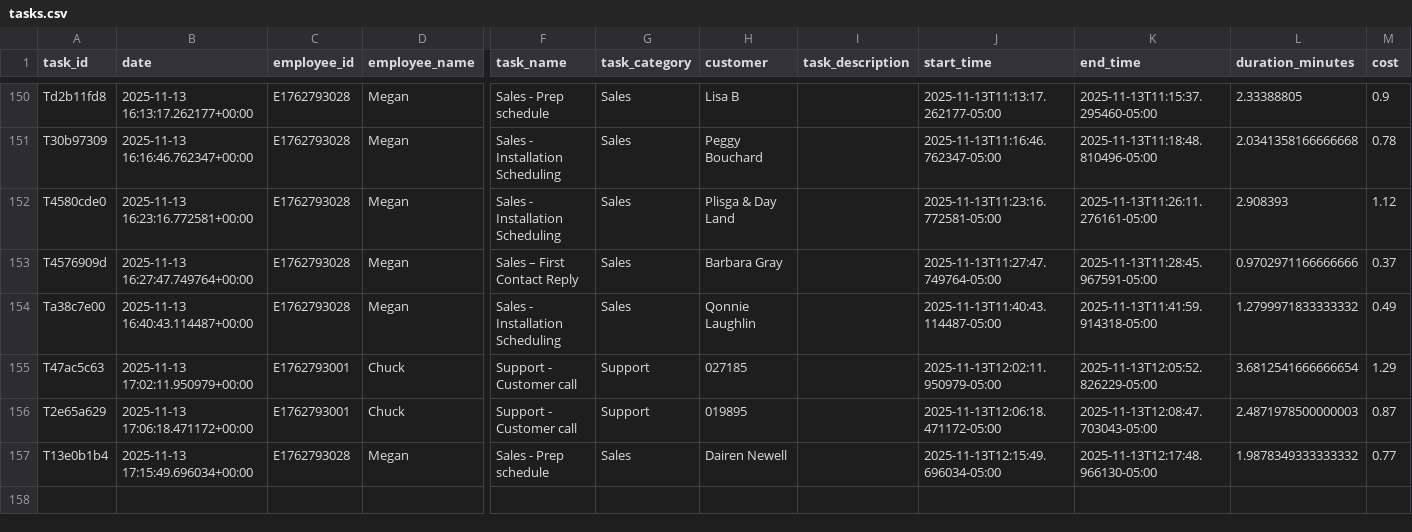
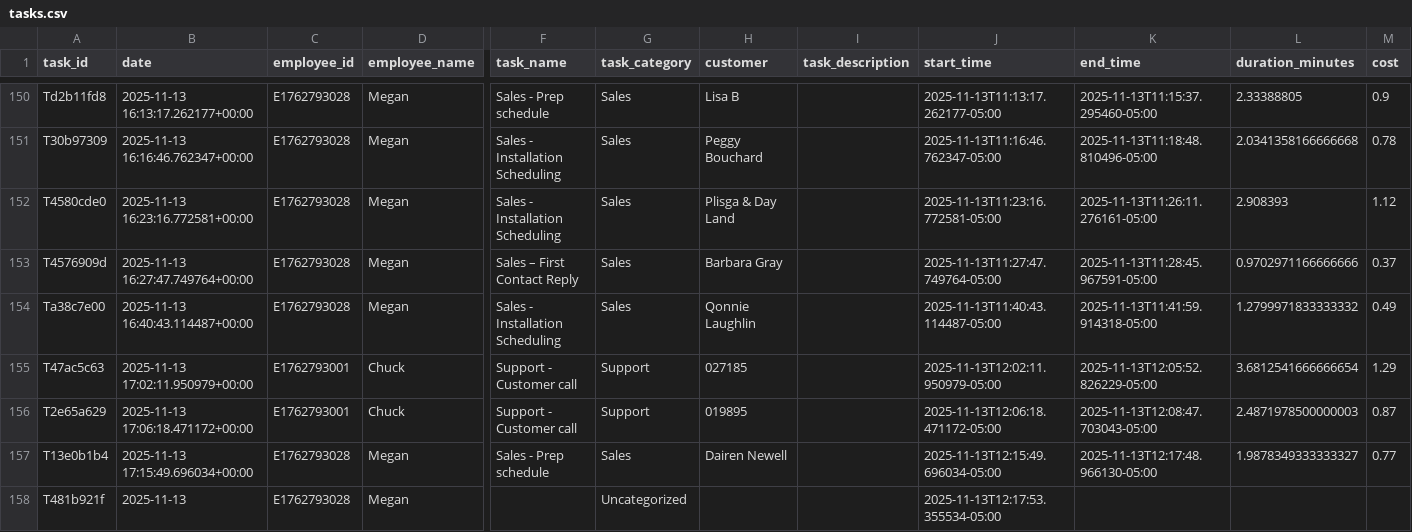
Before and after one commit to pwngithub/Employeetime, a CSV file: Data/tasks.csv, drawn as a sheet; only a part is shown, gaps mark what is left out; rows hold the shown columns only; the diff names each change by its address in the sheet, - before the commit and + after, or states it on an @@ line.

Commit message:
Add T481b921f

```diff
--- a/Data/tasks.csv
+++ b/Data/tasks.csv
-L157 (duration_minutes): 1.9878349333333332
+L157 (duration_minutes): 1.9878349333333327
+row 158: T481b921f | 2025-11-13 | E1762793028 | Megan |  | Uncategorized |  |  | 2025-11-13T12:17:53.355534-05:00
```
